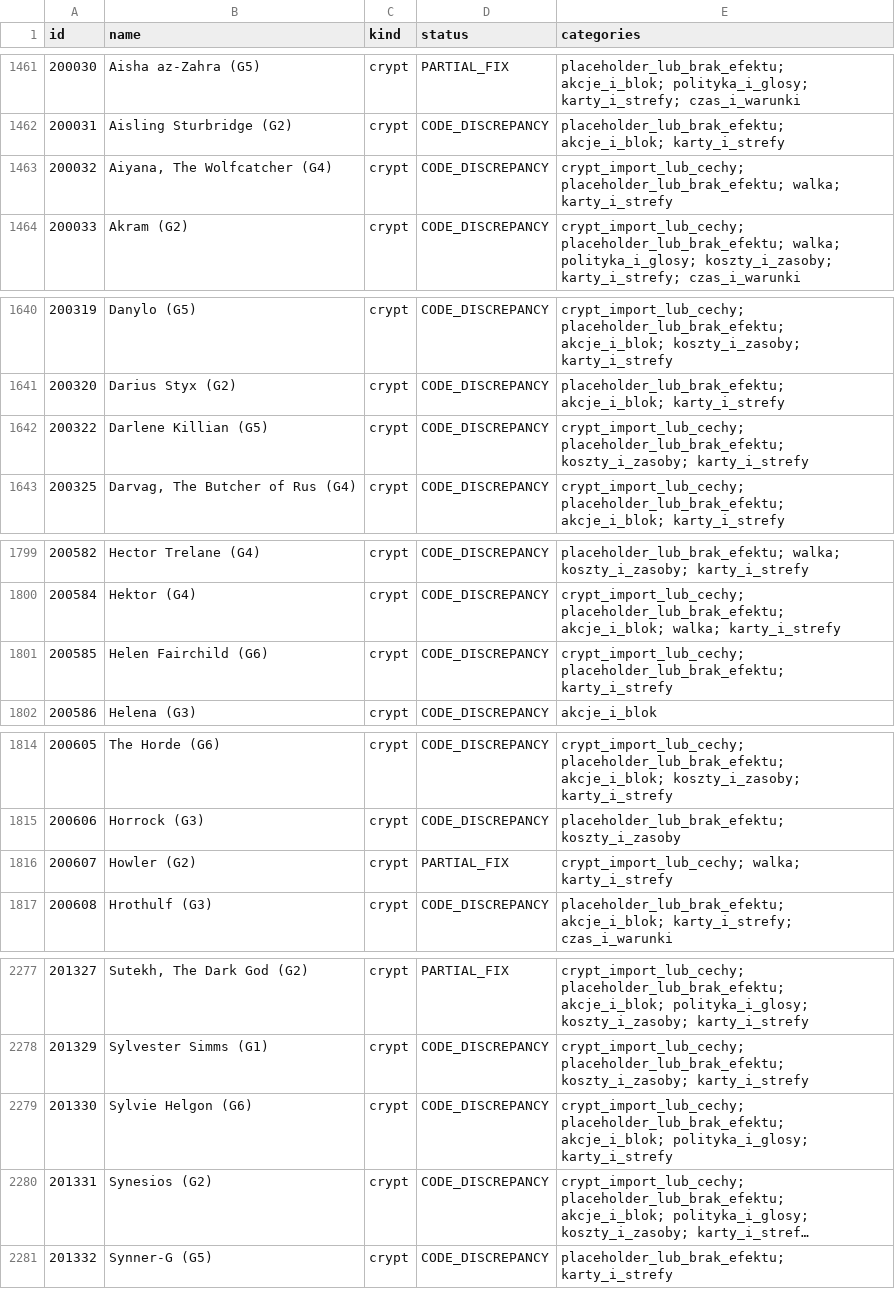
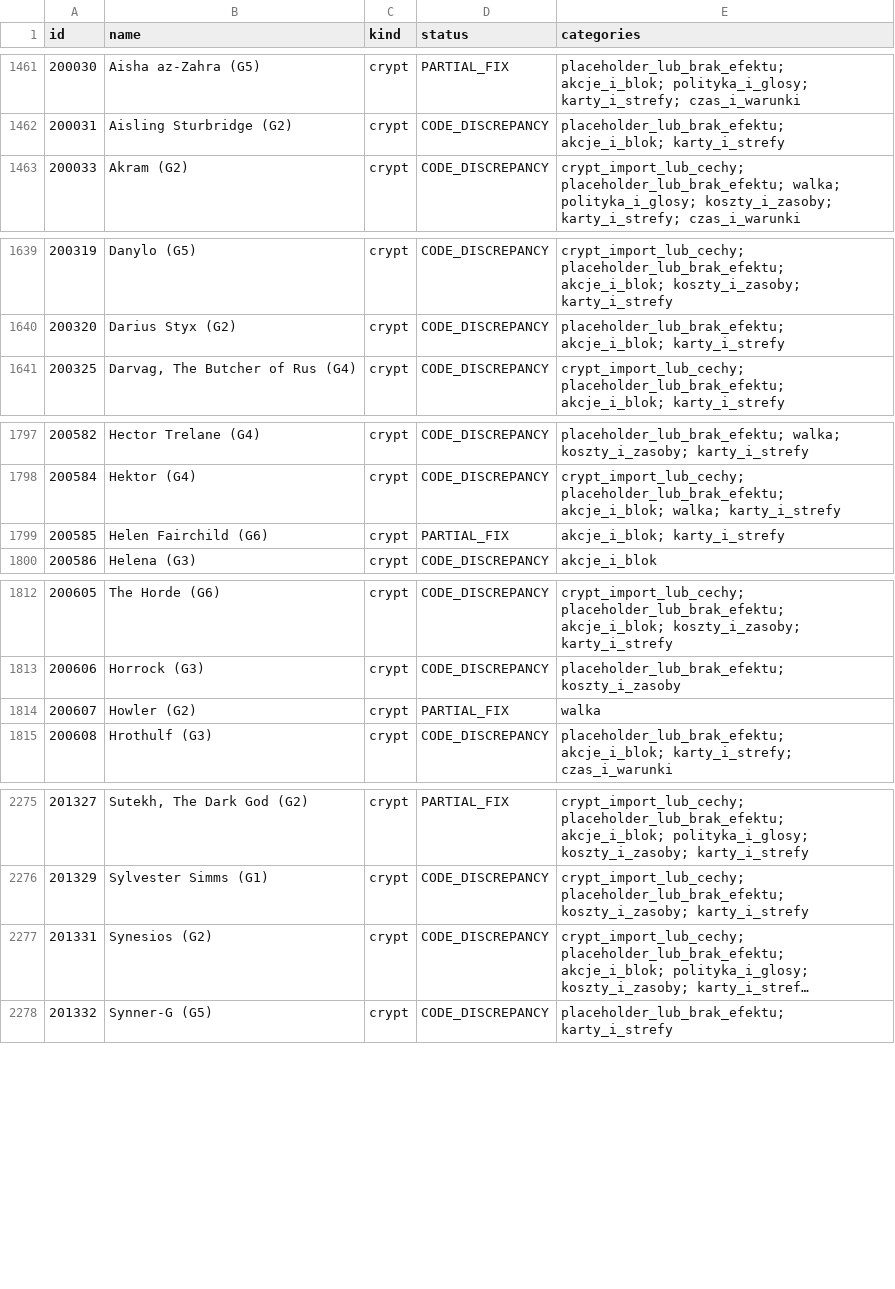
Before and after one commit to komensal/VTES-Player, a CSV file: docs/card-audit/open-issue-categories.csv, drawn as a sheet; only a part is shown, gaps mark what is left out; long unchanged cells end in …; removed rows and columns are numbered as before the commit, all else as after; the diff covers the shown part only; the diff names each change by its address in the sheet, - before the commit and + after, or states it on an @@ line.

Commit message:
Implement partial Ahrimane abilities and equipment restrictions
Co-authored-by: arena-agent <297053741+arena-agent@users.noreply.github.com>

```diff
--- a/docs/card-audit/open-issue-categories.csv
+++ b/docs/card-audit/open-issue-categories.csv
-row 1463: 200032 | Aiyana, The Wolfcatcher (G4) | crypt | CODE_DISCREPANCY | crypt_import_lub_cechy; placeholder_lub_brak_efektu; walka; karty_i_strefy
-row 1642: 200322 | Darlene Killian (G5) | crypt | CODE_DISCREPANCY | crypt_import_lub_cechy; placeholder_lub_brak_efektu; koszty_i_zasoby; karty_i_strefy
-D1799 (status): CODE_DISCREPANCY
+D1799 (status): PARTIAL_FIX
-E1799 (categories): crypt_import_lub_cechy; placeholder_lub_brak_efektu; karty_i_strefy
+E1799 (categories): akcje_i_blok; karty_i_strefy
-E1814 (categories): crypt_import_lub_cechy; walka; karty_i_strefy
+E1814 (categories): walka
-row 2279: 201330 | Sylvie Helgon (G6) | crypt | CODE_DISCREPANCY | crypt_import_lub_cechy; placeholder_lub_brak_efektu; akcje_i_blok; polityka_i_glosy; karty_i_strefy
```
Also changed, not shown: 2 edited cells elsewhere in this file, docs/card-audit/inventory.csv, 11 other files.
